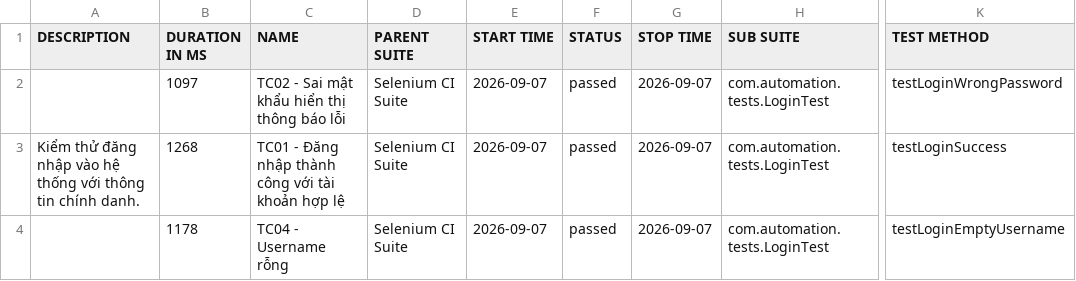
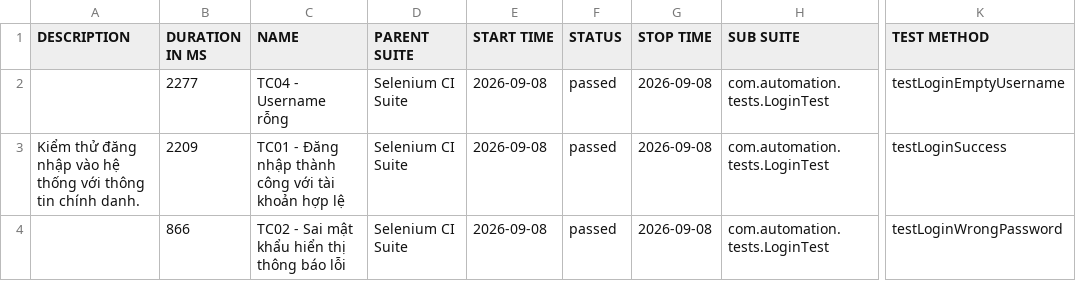
Before and after one commit to huyhuy23022004/Lab11_BuiNgocHuy_1150080137_CNPM2, a CSV file: data/suites.csv, drawn as a sheet; only a part is shown, gaps mark what is left out; the diff names each change by its address in the sheet, - before the commit and + after, or states it on an @@ line.

```diff
--- a/data/suites.csv
+++ b/data/suites.csv
-B2 (DURATION IN MS): 1097
+B2 (DURATION IN MS): 2277
-C2 (NAME): TC02 - Sai mật khẩu hiển thị thông báo lỗi
+C2 (NAME): TC04 - Username rỗng
-E2:E4 (START TIME): 2026-09-07
+E2:E4 (START TIME): 2026-09-08
-G2:G4 (STOP TIME): 2026-09-07
+G2:G4 (STOP TIME): 2026-09-08
-K2 (TEST METHOD): testLoginWrongPassword
+K2 (TEST METHOD): testLoginEmptyUsername
-B3 (DURATION IN MS): 1268
+B3 (DURATION IN MS): 2209
-B4 (DURATION IN MS): 1178
+B4 (DURATION IN MS): 866
-C4 (NAME): TC04 - Username rỗng
+C4 (NAME): TC02 - Sai mật khẩu hiển thị thông báo lỗi
-K4 (TEST METHOD): testLoginEmptyUsername
+K4 (TEST METHOD): testLoginWrongPassword
```
Also changed, not shown: 35 other files.
